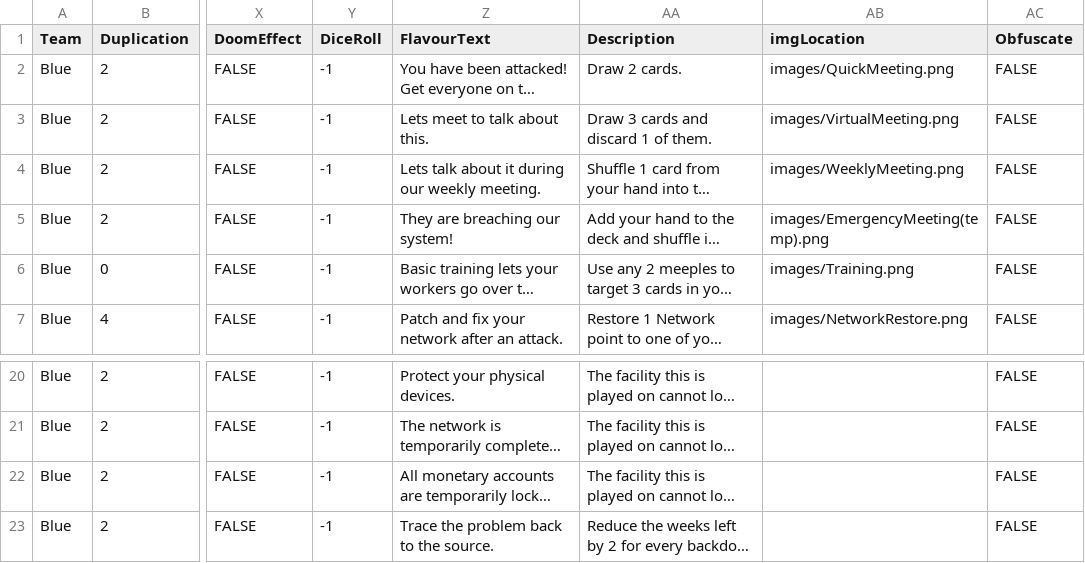
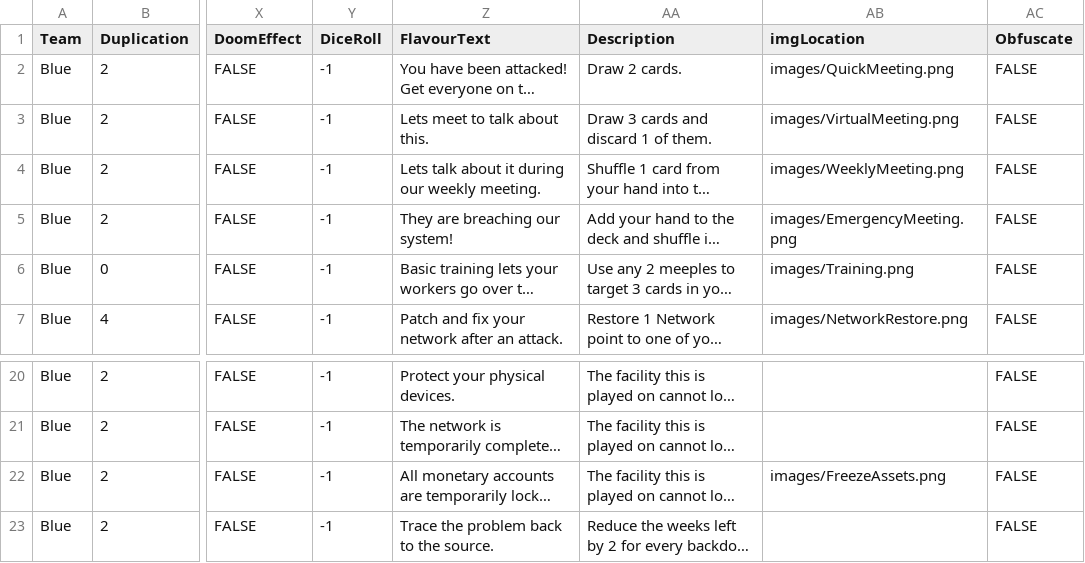
Before and after one commit to profjdbayliss/RIT-Resilience-Game, a CSV file: ResilienceGame/Assets/StreamingAssets/SavedCSVs/SectorDownCards.csv, drawn as a sheet; only a part is shown, gaps mark what is left out; long unchanged cells end in …; the diff names each change by its address in the sheet, - before the commit and + after, or states it on an @@ line.

Commit message:
Added in several images to the sectordowncards.csv deck.

```diff
--- a/ResilienceGame/Assets/StreamingAssets/SavedCSVs/SectorDownCards.csv
+++ b/ResilienceGame/Assets/StreamingAssets/SavedCSVs/SectorDownCards.csv
-AB5 (imgLocation): images/EmergencyMeeting(temp).png
+AB5 (imgLocation): images/EmergencyMeeting.png
-AB22 (imgLocation): (empty)
+AB22 (imgLocation): images/FreezeAssets.png
```
Also changed, not shown: 5 other files.
